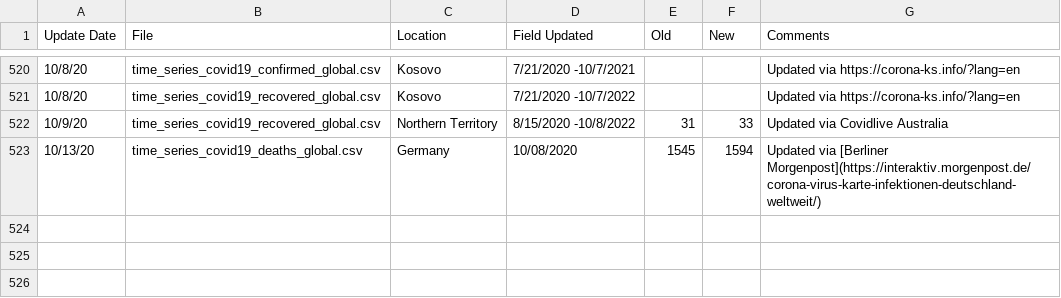
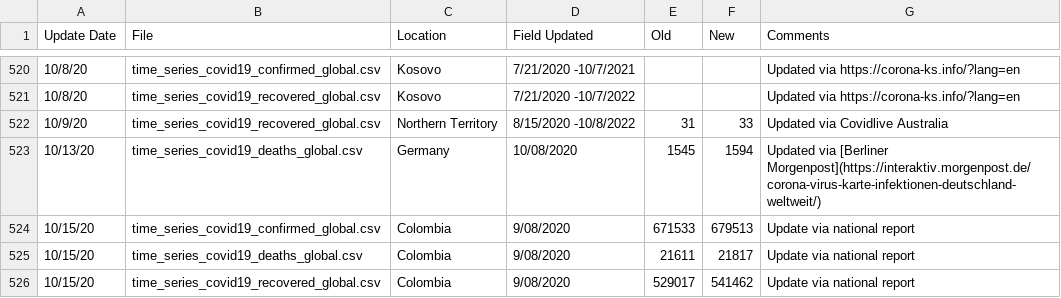
Before and after one commit to ClaudeCoulombe/evolution_COVID19, a CSV file: DATA/csse_covid_19_time_series/Errata.csv, drawn as a sheet; only a part is shown, gaps mark what is left out.

```diff
--- a/DATA/csse_covid_19_time_series/Errata.csv
+++ b/DATA/csse_covid_19_time_series/Errata.csv
@@ -523 +523,4 @@ Update Date,File,Location,Field Updated,Old,New,Comments
 10/13/20,time_series_covid19_deaths_global.csv,Germany,10/08/2020,1545,1594,Updated via [Berliner Morgenpost](https://interaktiv.morgenpost.de/corona-virus-karte-infektionen-deutschland-weltweit/)
+10/15/20,time_series_covid19_confirmed_global.csv,Colombia,9/08/2020,671533,679513,Update via national report
+10/15/20,time_series_covid19_deaths_global.csv,Colombia,9/08/2020,21611,21817,Update via national report
+10/15/20,time_series_covid19_recovered_global.csv,Colombia,9/08/2020,529017,541462,Update via national report
```
Also changed, not shown: DATA/csse_covid_19_time_series/time_series_covid19_confirmed_global.csv, DATA/csse_covid_19_time_series/time_series_covid19_deaths_global.csv, 8 other files.
